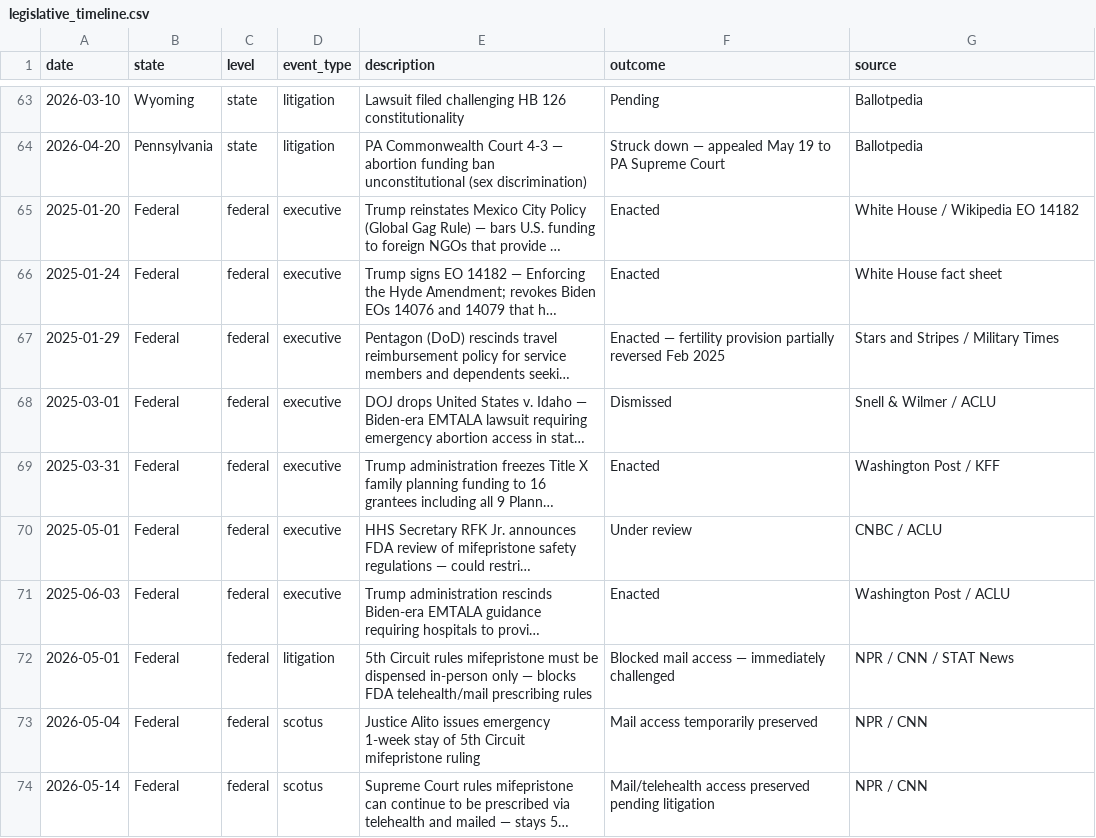
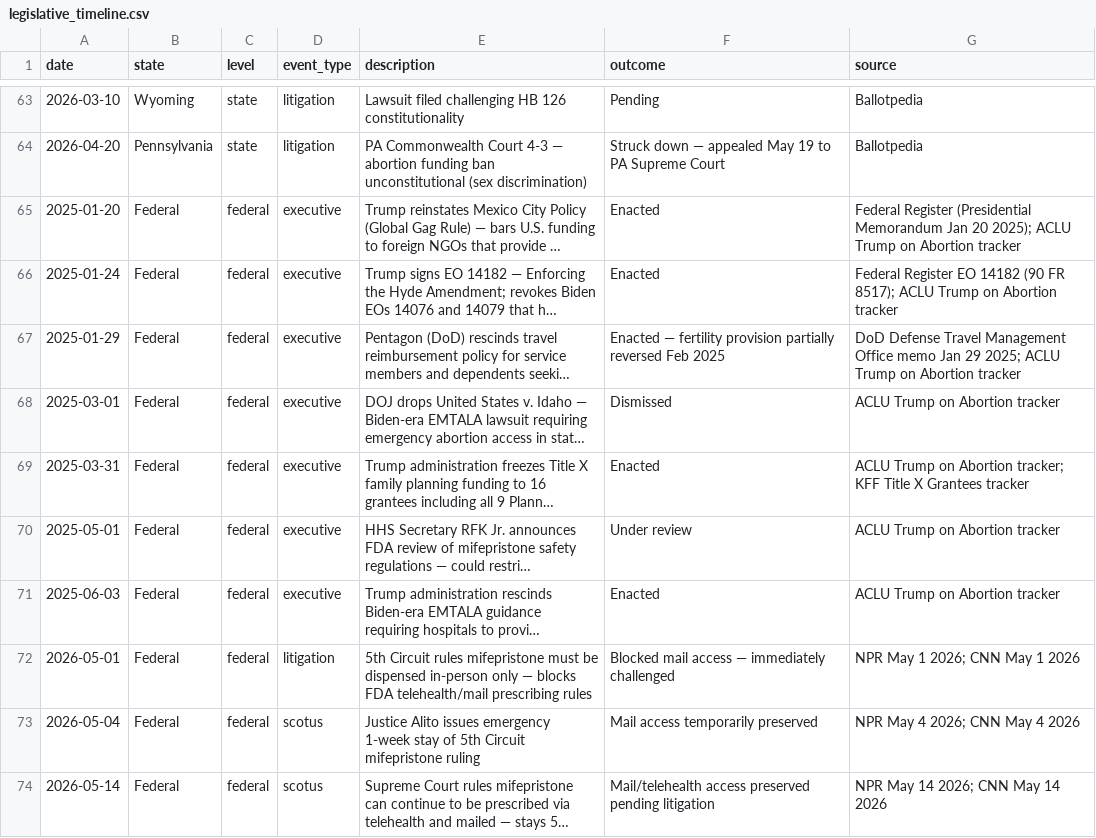
Before and after one commit to sandhyaranijha/news, a CSV file: legislative_timeline.csv, drawn as a sheet; only a part is shown, gaps mark what is left out; long unchanged cells end in …; the diff names each change by its address in the sheet, - before the commit and + after, or states it on an @@ line.

```diff
--- a/legislative_timeline.csv
+++ b/legislative_timeline.csv
-G65 (source): White House / Wikipedia EO 14182
+G65 (source): Federal Register (Presidential Memorandum Jan 20 2025); ACLU Trump on Abortion tracker
-G66 (source): White House fact sheet
+G66 (source): Federal Register EO 14182 (90 FR 8517); ACLU Trump on Abortion tracker
-G67 (source): Stars and Stripes / Military Times
+G67 (source): DoD Defense Travel Management Office memo Jan 29 2025; ACLU Trump on Abortion tracker
-G68 (source): Snell & Wilmer / ACLU
+G68 (source): ACLU Trump on Abortion tracker
-G69 (source): Washington Post / KFF
+G69 (source): ACLU Trump on Abortion tracker; KFF Title X Grantees tracker
-G70 (source): CNBC / ACLU
+G70 (source): ACLU Trump on Abortion tracker
-G71 (source): Washington Post / ACLU
+G71 (source): ACLU Trump on Abortion tracker
-G72 (source): NPR / CNN / STAT News
+G72 (source): NPR May 1 2026; CNN May 1 2026
-G73 (source): NPR / CNN
+G73 (source): NPR May 4 2026; CNN May 4 2026
-G74 (source): NPR / CNN
+G74 (source): NPR May 14 2026; CNN May 14 2026
```
